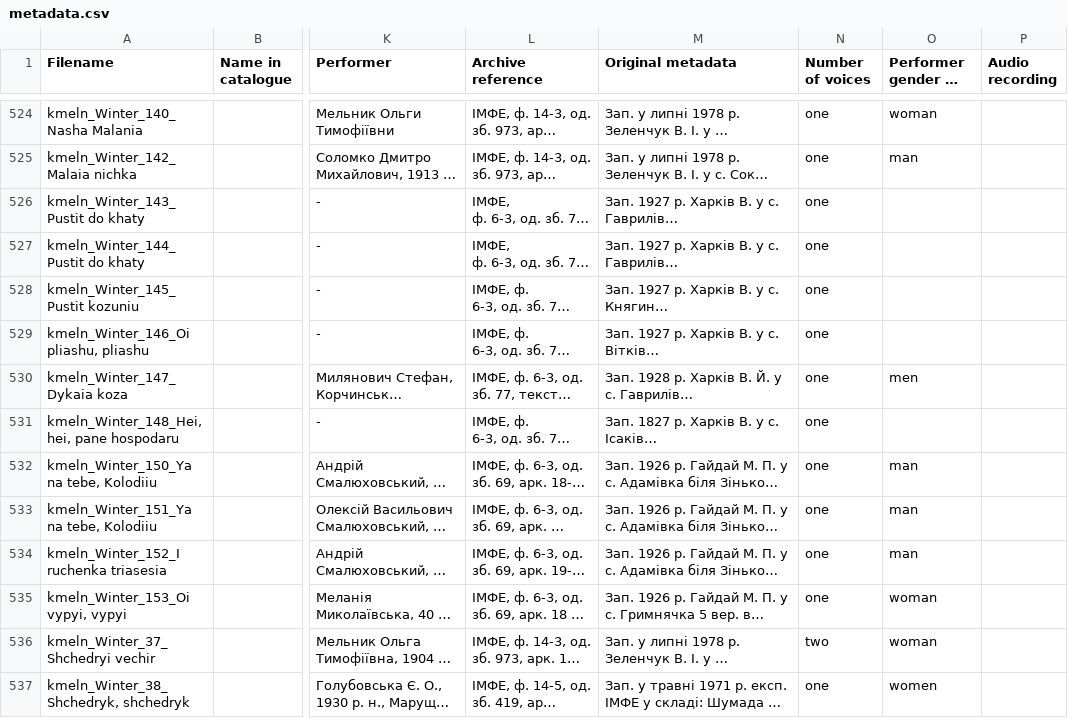
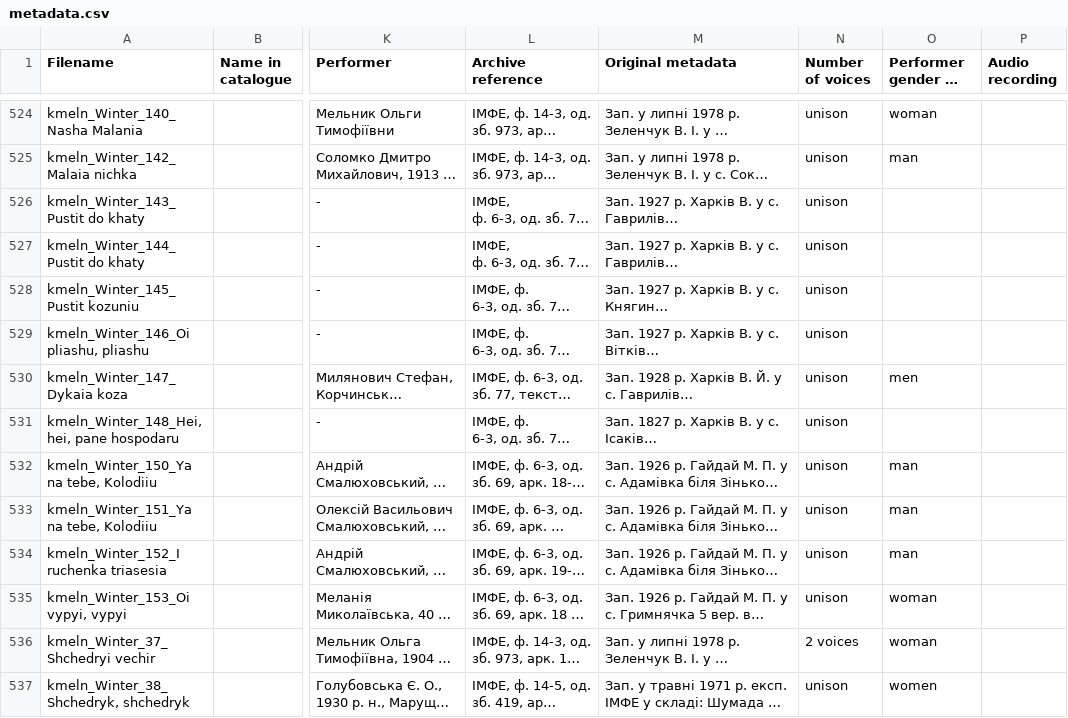
Before and after one commit to aljanaki/Symbolic_Corpus_Of_Ukrainian_Folk_Music, a CSV file: Podillia/Metadata/Ritual songs/metadata.csv, drawn as a sheet; only a part is shown, gaps mark what is left out; long unchanged cells end in …; the diff covers the shown part only; the diff names each change by its address in the sheet, - before the commit and + after, or states it on an @@ line.

Commit message:
fix voice types
one, single to unison,
heterof to heterophony
two, three to 2 voices, 3 voices

```diff
--- a/Podillia/Metadata/Ritual songs/metadata.csv
+++ b/Podillia/Metadata/Ritual songs/metadata.csv
-N524:N535 (Number of voices): one
+N524:N535 (Number of voices): unison
-N536 (Number of voices): two
+N536 (Number of voices): 2 voices
-N537 (Number of voices): one
+N537 (Number of voices): unison
```
Also changed, not shown: 177 edited cells elsewhere in this file, Podillia/Metadata/Children songs/metadata.csv, Podillia/Metadata/Non-ritual songs/metadata.csv.
